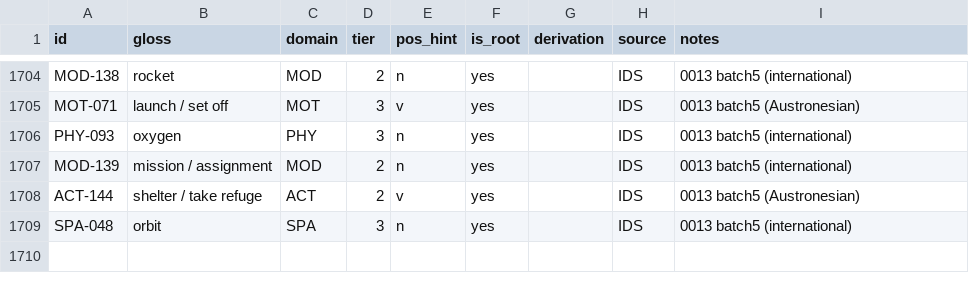
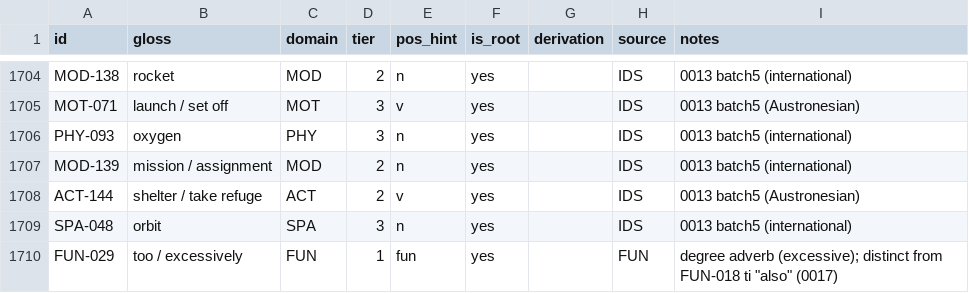
Before and after one commit to nichobbs/talo-lang, a TSV file: data/concepts.tsv, drawn as a sheet; only a part is shown, gaps mark what is left out.

```diff
--- a/data/concepts.tsv
+++ b/data/concepts.tsv
@@ -1709 +1709,2 @@ ACT-144	shelter / take refuge	ACT	2	v	yes		IDS	0013 batch5 (Austronesian)
 SPA-048	orbit	SPA	3	n	yes		IDS	0013 batch5 (international)
+FUN-029	too / excessively	FUN	1	fun	yes		FUN	degree adverb (excessive); distinct from FUN-018 ti "also" (0017)
```
Also changed, not shown: data/lexicon.tsv, 4 other files.
